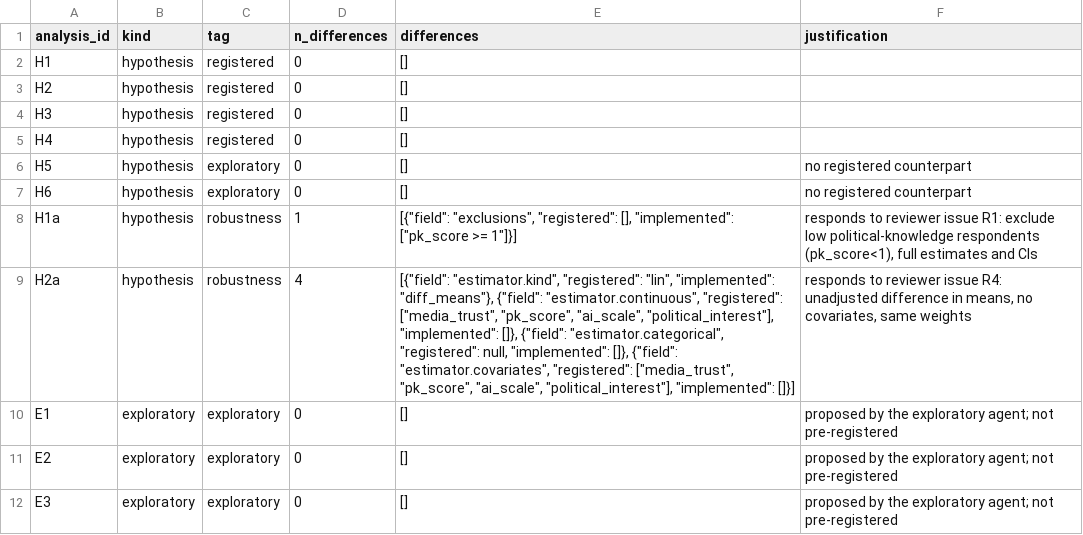
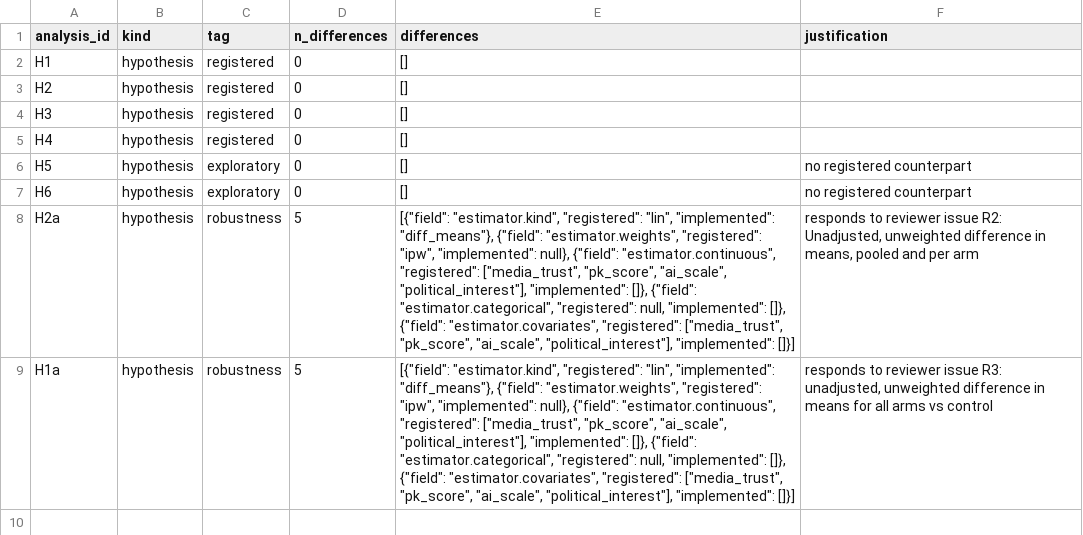
Before and after one commit to yrvelez/ai-discernment, a CSV file: results/analysis_tags.csv, drawn as a sheet; removed rows and columns are numbered as before the commit, all else as after; the diff names each change by its address in the sheet, - before the commit and + after, or states it on an @@ line.

```diff
--- a/results/analysis_tags.csv
+++ b/results/analysis_tags.csv
-row 8: H1a | hypothesis | robustness | 1 | [{"field": "exclusions", "registered": [], "implemented": ["pk_score >= 1"]}] | responds to reviewer issue R1: exclude low political-knowledge respondents (pk_score<1), full estimates and CIs
-D8 (n_differences): 4
+D8 (n_differences): 5
-E8 (differences): …"diff_means"}, {"field": "estimator.continuous", "registered":…
+E8 (differences): …"diff_means"}, {"field": "estimator.weights", "registered": "ipw", "implemented": null}, {"field": "estimator.continuous", "registered":…
-F8 (justification): …reviewer issue R4: unadjusted difference in means, no covariates, same weights
+F8 (justification): …reviewer issue R2: Unadjusted, unweighted difference in means, pooled and per arm
-row 10: E1 | exploratory | exploratory | 0 | [] | proposed by the exploratory agent; not pre-registered
-row 11: E2 | exploratory | exploratory | 0 | [] | proposed by the exploratory agent; not pre-registered
-row 12: E3 | exploratory | exploratory | 0 | [] | proposed by the exploratory agent; not pre-registered
+row 9: H1a | hypothesis | robustness | 5 | [{"field": "estimator.kind", "registered": "lin", "implemented": "diff_means"}, {"field": "estimator.weights", "registered": "ipw", "implemented": null}, {"field": "estimator.continuous", "registered": ["media_trust", "pk_score", "ai_scale", "political_interest"], "implemented": []}, {"field": "estimator.categorical", "registered": null, "implemented": []}, {"field": "estimator.covariates", "registered": ["media_trust", "pk_score", "ai_scale", "political_interest"], "implemented": []}] | responds to reviewer issue R3: unadjusted, unweighted difference in means for all arms vs control
```
Also changed, not shown: results/H1a_arms.csv, results/H2a.csv, 49 other files.
